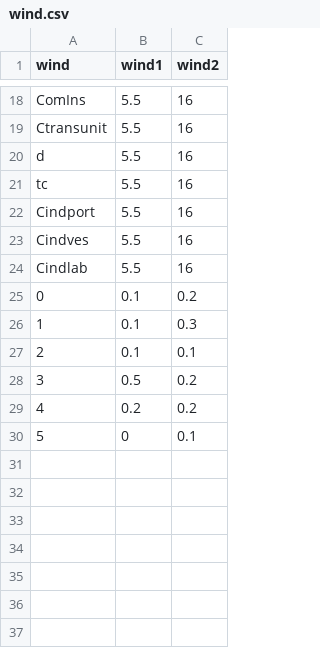
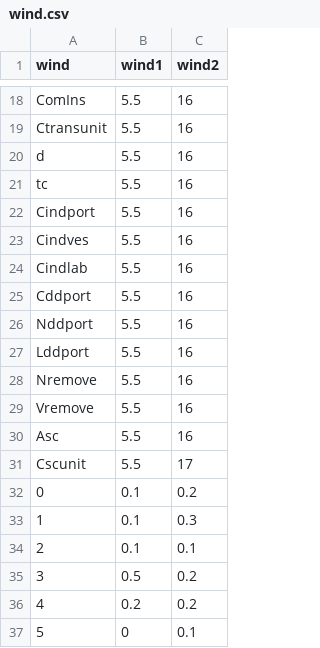
Before and after one commit to Thiago-NovaesB/zefiro, a CSV file: example/wind.csv, drawn as a sheet; only a part is shown, gaps mark what is left out; the diff names each change by its address in the sheet, - before the commit and + after, or states it on an @@ line.

```diff
--- a/example/wind.csv
+++ b/example/wind.csv
+row 25: Cddport | 5.5 | 16
+row 26: Nddport | 5.5 | 16
+row 27: Lddport | 5.5 | 16
+row 28: Nremove | 5.5 | 16
+row 29: Vremove | 5.5 | 16
+row 30: Asc | 5.5 | 16
+row 31: Cscunit | 5.5 | 17
```
Also changed, not shown: example/turbines.csv, 5 other files.
